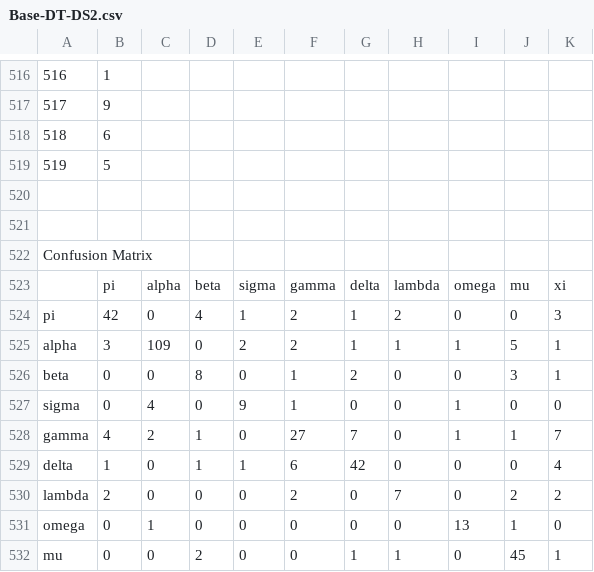
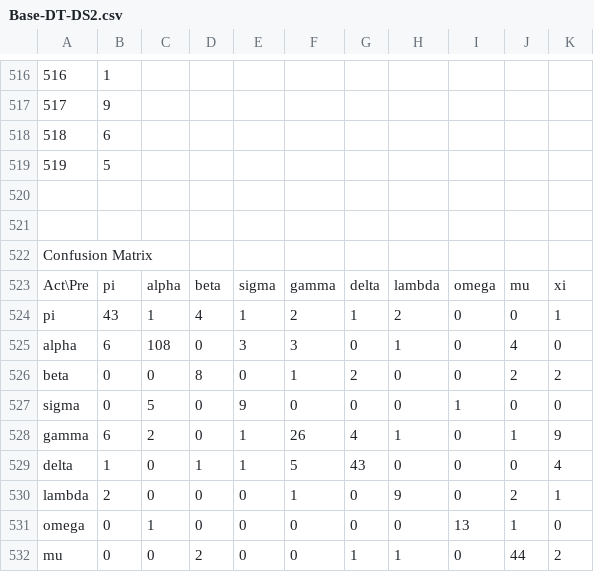
Before and after one commit to TeamWaluigi/COMP472-A1, a CSV file: Output/Base-DT-DS2.csv, drawn as a sheet; only a part is shown, gaps mark what is left out; the diff covers the shown part only.

```diff
--- a/Output/Base-DT-DS2.csv
+++ b/Output/Base-DT-DS2.csv
@@ -522,11 +522,11 @@
 "Confusion Matrix"
-" ","pi","alpha","beta","sigma","gamma","delta","lambda","omega","mu","xi"
-"pi","42","0","4","1","2","1","2","0","0","3"
-"alpha","3","109","0","2","2","1","1","1","5","1"
-"beta","0","0","8","0","1","2","0","0","3","1"
-"sigma","0","4","0","9","1","0","0","1","0","0"
-"gamma","4","2","1","0","27","7","0","1","1","7"
-"delta","1","0","1","1","6","42","0","0","0","4"
-"lambda","2","0","0","0","2","0","7","0","2","2"
+"Act\Pre","pi","alpha","beta","sigma","gamma","delta","lambda","omega","mu","xi"
+"pi","43","1","4","1","2","1","2","0","0","1"
+"alpha","6","108","0","3","3","0","1","0","4","0"
+"beta","0","0","8","0","1","2","0","0","2","2"
+"sigma","0","5","0","9","0","0","0","1","0","0"
+"gamma","6","2","0","1","26","4","1","0","1","9"
+"delta","1","0","1","1","5","43","0","0","0","4"
+"lambda","2","0","0","0","1","0","9","0","2","1"
 "omega","0","1","0","0","0","0","0","13","1","0"
-"mu","0","0","2","0","0","1","1","0","45","1"
+"mu","0","0","2","0","0","1","1","0","44","2"
```
Also changed, not shown: 3 added rows, 3 removed rows and 54 edited cells elsewhere in this file, Output/Base-DT-DS1.csv, Output/Base-MLP-DS1.csv, 29 other files.
